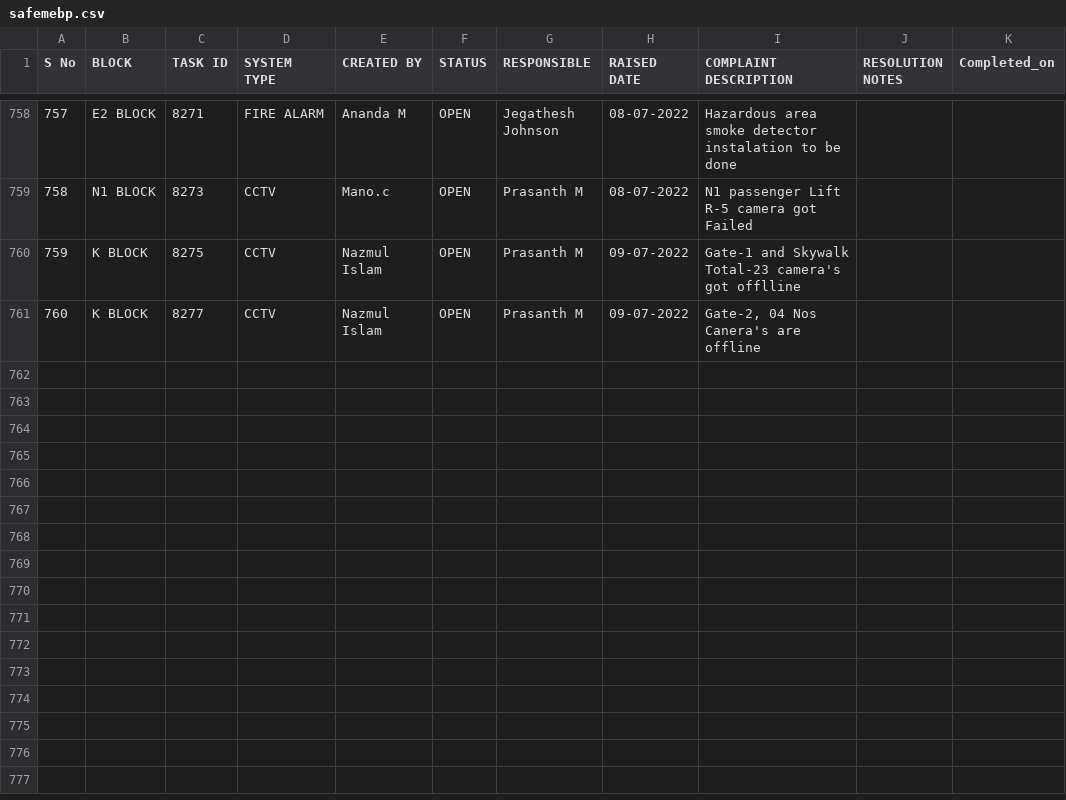
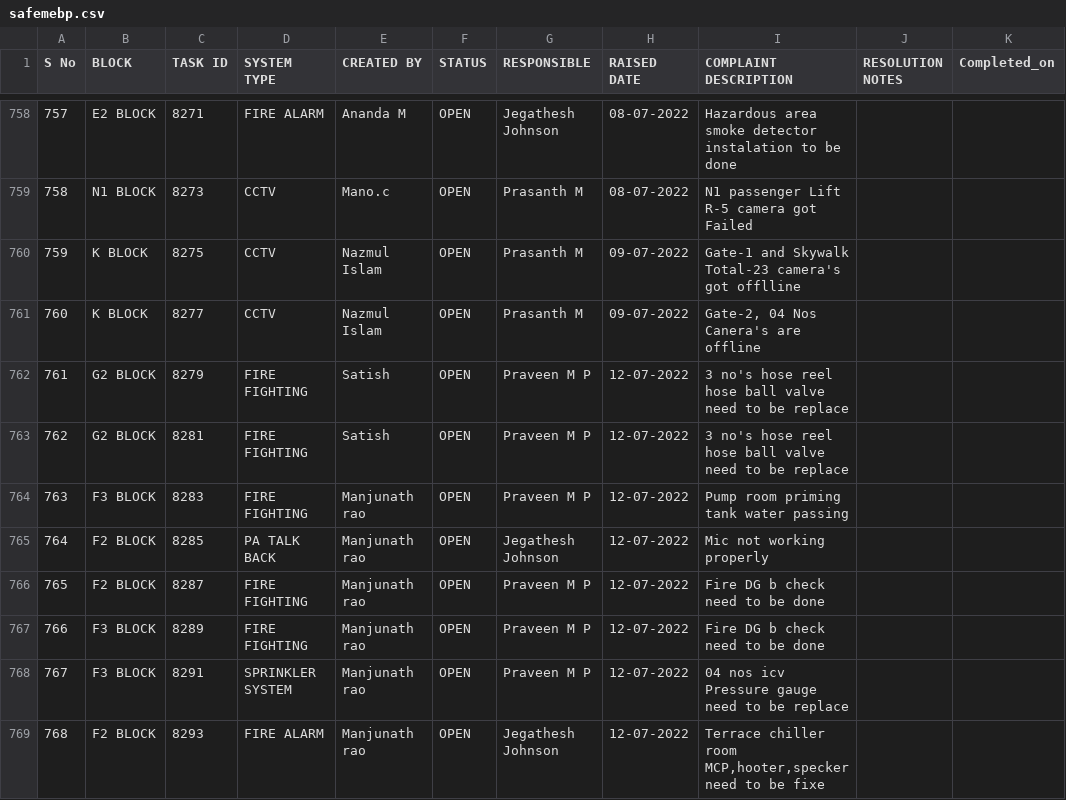
Before and after one commit to SimbhuTwice/SAFEMEBP, a CSV file: safemebp.csv, drawn as a sheet; only a part is shown, gaps mark what is left out.

Commit message:
Add files via upload

```diff
--- a/safemebp.csv
+++ b/safemebp.csv
@@ -775 +775,9 @@ S No,BLOCK,TASK ID,SYSTEM TYPE ,CREATED BY,STATUS,RESPONSIBLE,RAISED DATE,COMPLA
 760,K BLOCK,8277,CCTV,Nazmul Islam,OPEN,Prasanth M,09-07-2022,"Gate-2, 04 Nos Canera's are offline",,
+761,G2 BLOCK,8279,FIRE FIGHTING,Satish,OPEN,Praveen M P,12-07-2022,3 no's hose reel hose ball valve need to be replace,,
+762,G2 BLOCK,8281,FIRE FIGHTING,Satish,OPEN,Praveen M P,12-07-2022,3 no's hose reel hose ball valve need to be replace,,
+763,F3 BLOCK,8283,FIRE FIGHTING,Manjunath rao,OPEN,Praveen M P,12-07-2022,Pump room priming tank water passing,,
+764,F2 BLOCK,8285,PA TALK BACK,Manjunath rao,OPEN,Jegathesh Johnson,12-07-2022,Mic not working properly,,
+765,F2 BLOCK,8287,FIRE FIGHTING,Manjunath rao,OPEN,Praveen M P,12-07-2022,Fire DG b check need to be done,,
+766,F3 BLOCK,8289,FIRE FIGHTING,Manjunath rao,OPEN,Praveen M P,12-07-2022,Fire DG b check need to be done,,
+767,F3 BLOCK,8291,SPRINKLER SYSTEM,Manjunath rao,OPEN,Praveen M P,12-07-2022,04 nos icv Pressure gauge need to be replace,,
+768,F2 BLOCK,8293,FIRE ALARM,Manjunath rao,OPEN,Jegathesh Johnson,12-07-2022,"Terrace chiller room MCP,hooter,specker need to be fixe",,
```
